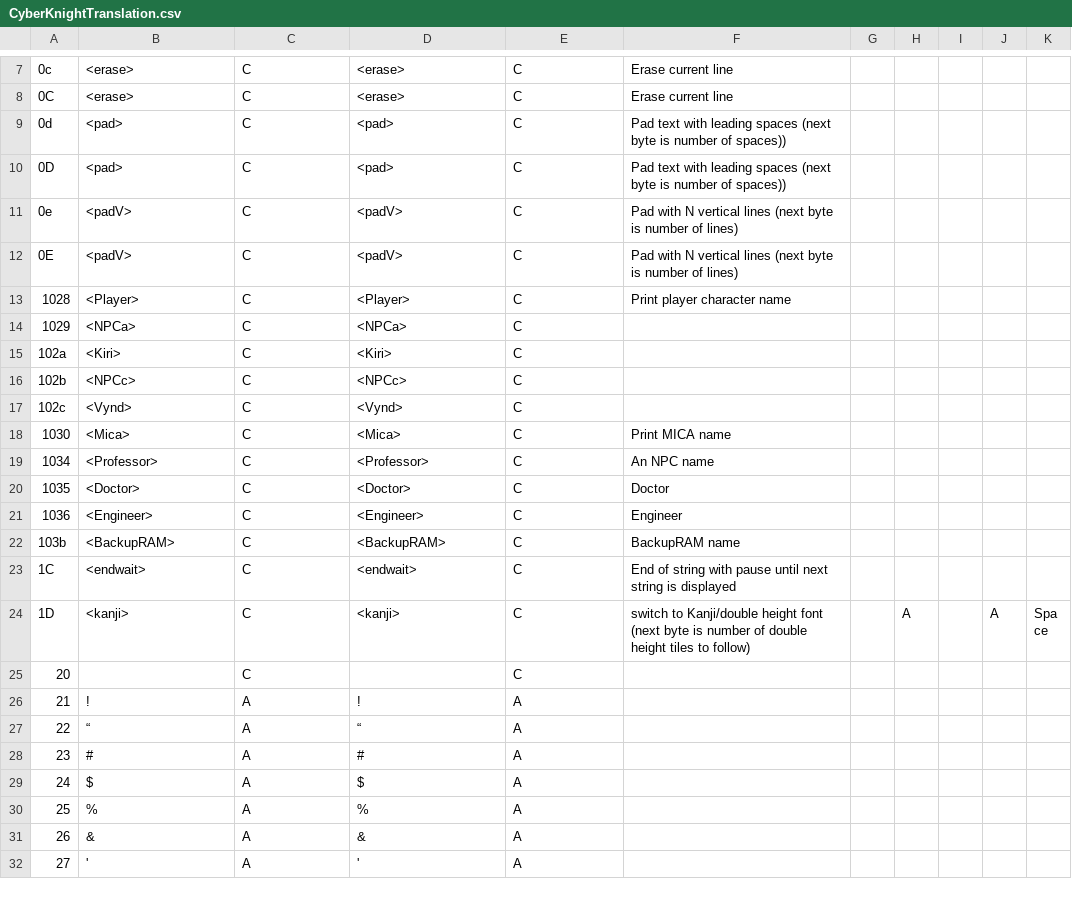
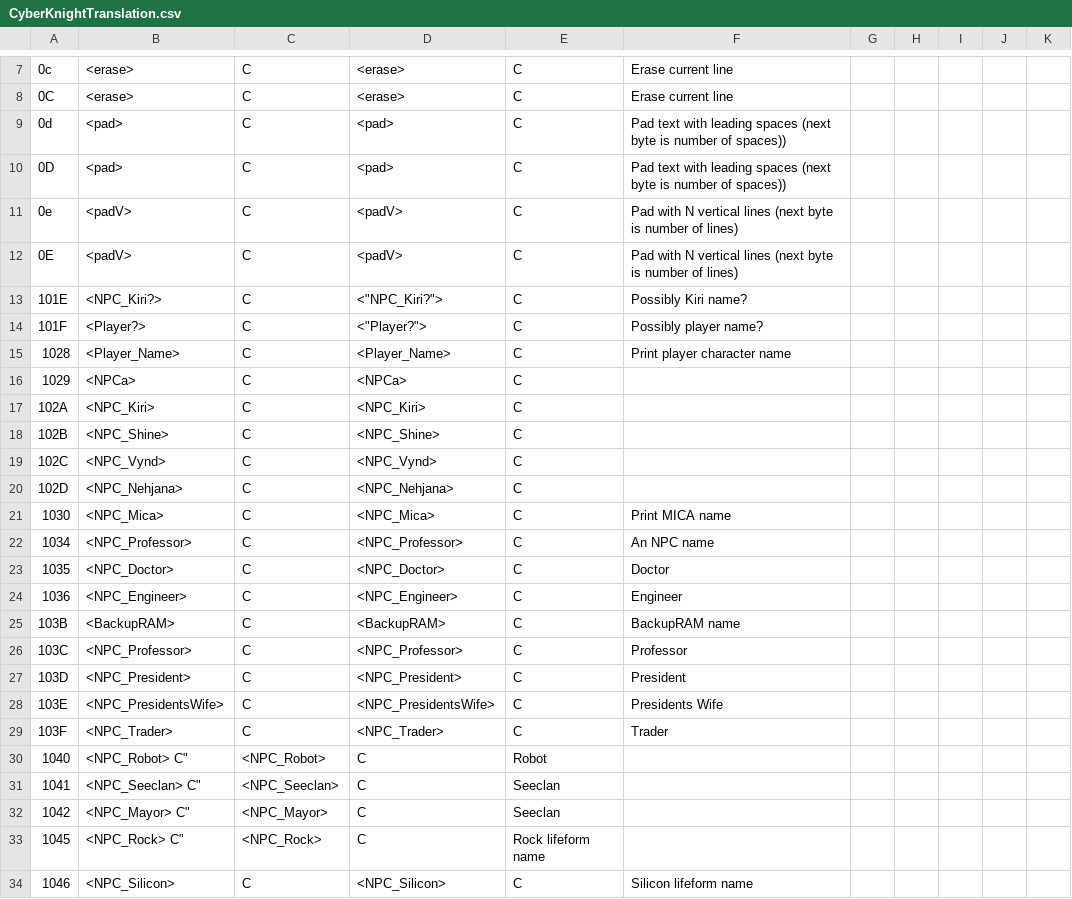
Before and after one commit to megatron-uk/cyberknight-pce, a CSV file: CyberKnightTranslation.csv, drawn as a sheet; only a part is shown, gaps mark what is left out; the shorter side is filled out with more unchanged rows; the diff covers the shown part only.

Commit message:
Updated translation script with more special code sequences, updated translator to embed kanji, updated script splitter to split all exported dat files. MUCH closer to a neat set of COMPLETE data files to work on, now.

```diff
--- a/CyberKnightTranslation.csv
+++ b/CyberKnightTranslation.csv
@@ -12,2 +12,4 @@
 "0E"	"<padV>"	"C"	"<padV>"	"C"	"Pad with N vertical lines (next byte is number of lines)"					
-1028	"<Player>"	"C"	"<Player>"	"C"	"Print player character name"					
+"101E"	"<NPC_Kiri?>"	"C"	<"NPC_Kiri?">	"C"	"Possibly Kiri name?"
+"101F"	"<Player?>"	"C"	<"Player?">	"C"	"Possibly player name?"
+"1028"	"<Player_Name>"	"C"	"<Player_Name>"	"C"	"Print player character name"					
@@ -15,8 +17,18 @@
-"102a"	"<Kiri>"	"C"	"<Kiri>"	"C"						
-"102b"	"<NPCc>"	"C"	"<NPCc>"	"C"						
-"102c"	"<Vynd>"	"C"	"<Vynd>"	"C"						
-1030	"<Mica>"	"C"	"<Mica>"	"C"	"Print MICA name"					
-1034	"<Professor>"	"C"	"<Professor>"	"C"	"An NPC name"					
-1035	"<Doctor>"	"C"	"<Doctor>"	"C"	"Doctor"					
-1036	"<Engineer>"	"C"	"<Engineer>"	"C"	"Engineer"					
-"103b"	"<BackupRAM>"	"C"	"<BackupRAM>"	"C"	"BackupRAM name"					
+"102A"	"<NPC_Kiri>"	"C"	"<NPC_Kiri>"	"C"						
+"102B"	"<NPC_Shine>"	"C"	"<NPC_Shine>"	"C"						
+"102C"	"<NPC_Vynd>"	"C"	"<NPC_Vynd>"	"C"	
+"102D"	"<NPC_Nehjana>"	"C"	"<NPC_Nehjana>"	"C"
+"1030"	"<NPC_Mica>"	"C"	"<NPC_Mica>"	"C"	"Print MICA name"					
+"1034"	"<NPC_Professor>"	"C"	"<NPC_Professor>"	"C"	"An NPC name"					
+"1035"	"<NPC_Doctor>"	"C"	"<NPC_Doctor>"	"C"	"Doctor"					
+"1036"	"<NPC_Engineer>"	"C"	"<NPC_Engineer>"	"C"	"Engineer"					
+"103B"	"<BackupRAM>"	"C"	"<BackupRAM>"	"C"	"BackupRAM name"					
+"103C"	"<NPC_Professor>"	"C"	"<NPC_Professor>"	"C"	"Professor"
+"103D"	"<NPC_President>"	"C"	"<NPC_President>"	"C"	"President"	
+"103E"	"<NPC_PresidentsWife>"	"C"	"<NPC_PresidentsWife>"	"C"	"Presidents Wife"	
+"103F"	"<NPC_Trader>"	"C"	"<NPC_Trader>"	"C"	"Trader"
+"1040"	"<NPC_Robot>	"C"	<NPC_Robot>	"C"	"Robot"
+"1041"	"<NPC_Seeclan>	"C"	<NPC_Seeclan>	"C"	"Seeclan"
+"1042"	"<NPC_Mayor>	"C"	<NPC_Mayor>	"C"	"Seeclan"
+"1045"	"<NPC_Rock>	"C"	<NPC_Rock>	"C"	"Rock lifeform name"
+"1046"	"<NPC_Silicon>"	"C"	"<NPC_Silicon>"	"C"	"Silicon lifeform name"
```
Also changed, not shown: 8 added rows elsewhere in this file, CyberKnightKanjiTranslation.csv, 5 other files.
